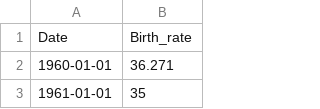
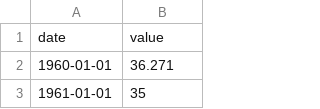
Before and after one commit to chuntowong/chuntowong.github.io, a CSV file: birthrate.csv, drawn as a sheet; only a part is shown; removed rows and columns are numbered as before the commit, all else as after; the diff names each change by its address in the sheet, - before the commit and + after, or states it on an @@ line.

Commit message:
Add files via upload

```diff
--- a/birthrate.csv
+++ b/birthrate.csv
-row 1: Date | Birth_rate
+row 1: date | value
```
